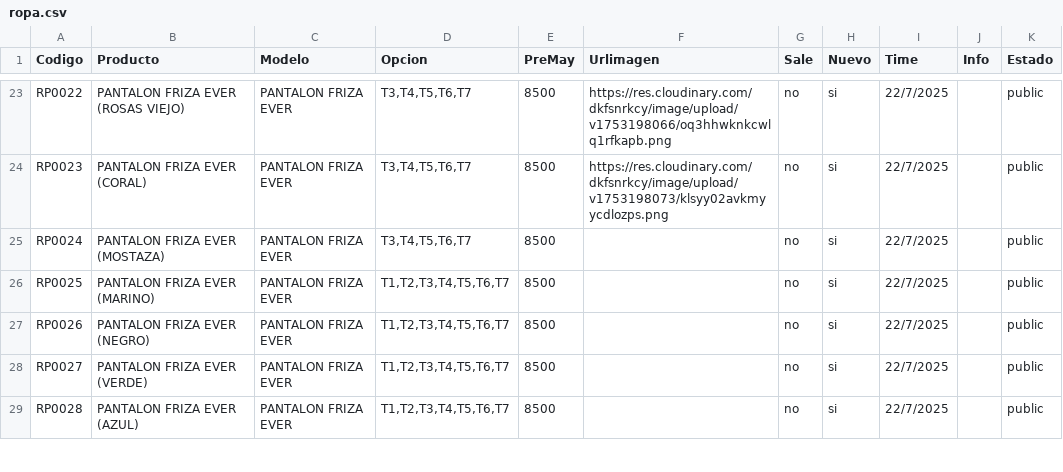
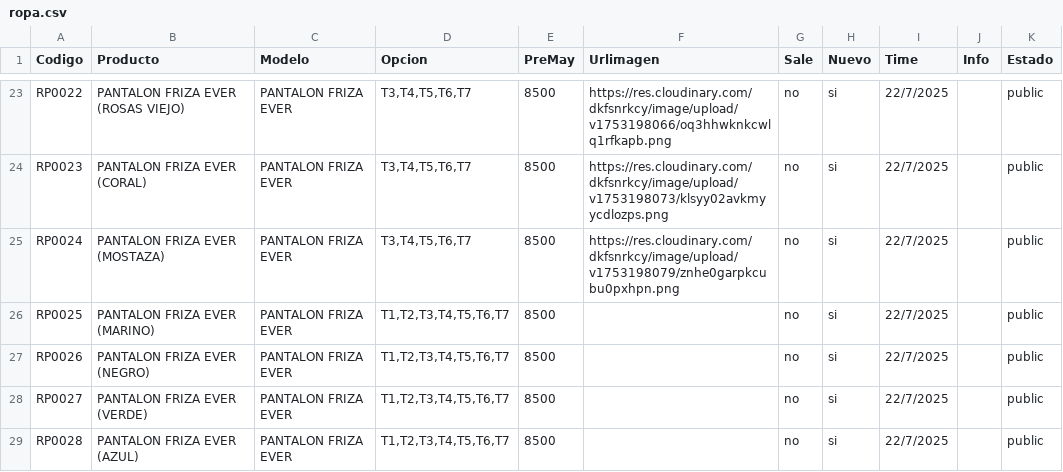
Before and after one commit to Balcaz/verificador-csv, a CSV file: ropa.csv, drawn as a sheet; only a part is shown, gaps mark what is left out.

Commit message:
Actualizo ropa.csv desde UI

```diff
--- a/ropa.csv
+++ b/ropa.csv
@@ -24,3 +24,3 @@ RP0022;PANTALON FRIZA EVER (ROSAS VIEJO);PANTALON FRIZA EVER;T3,T4,T5,T6,T7;8500
 RP0023;PANTALON FRIZA EVER (CORAL);PANTALON FRIZA EVER;T3,T4,T5,T6,T7;8500;https://res.cloudinary.com/dkfsnrkcy/image/upload/v1753198073/klsyy02avkmyycdlozps.png;no;si;22/7/2025;;public;
-RP0024;PANTALON FRIZA EVER (MOSTAZA);PANTALON FRIZA EVER;T3,T4,T5,T6,T7;8500;;no;si;22/7/2025;;public;
+RP0024;PANTALON FRIZA EVER (MOSTAZA);PANTALON FRIZA EVER;T3,T4,T5,T6,T7;8500;https://res.cloudinary.com/dkfsnrkcy/image/upload/v1753198079/znhe0garpkcubu0pxhpn.png;no;si;22/7/2025;;public;
 RP0025;PANTALON FRIZA EVER (MARINO);PANTALON FRIZA EVER;T1,T2,T3,T4,T5,T6,T7;8500;;no;si;22/7/2025;;public;
```
